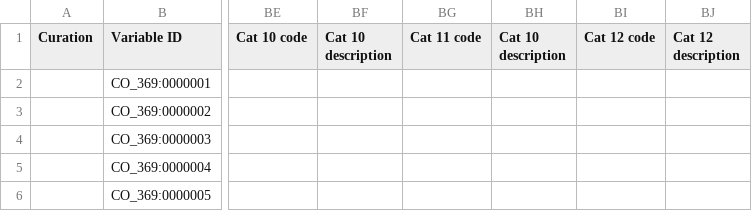
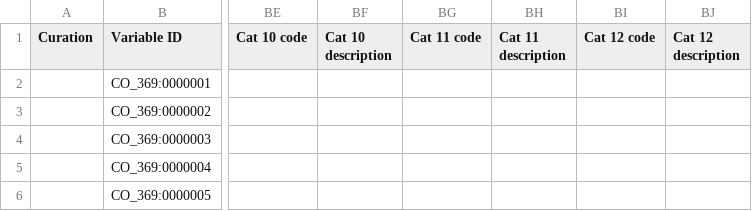
Before and after one commit to Planteome/CO_369-sainfoin-traits, a CSV file: sainfoin_TD.csv, drawn as a sheet; only a part is shown, gaps mark what is left out; the diff names each change by its address in the sheet, - before the commit and + after, or states it on an @@ line.

Commit message:
Update header

```diff
--- a/sainfoin_TD.csv
+++ b/sainfoin_TD.csv
-BH1: Cat 10 description
+BH1: Cat 11 description
```
